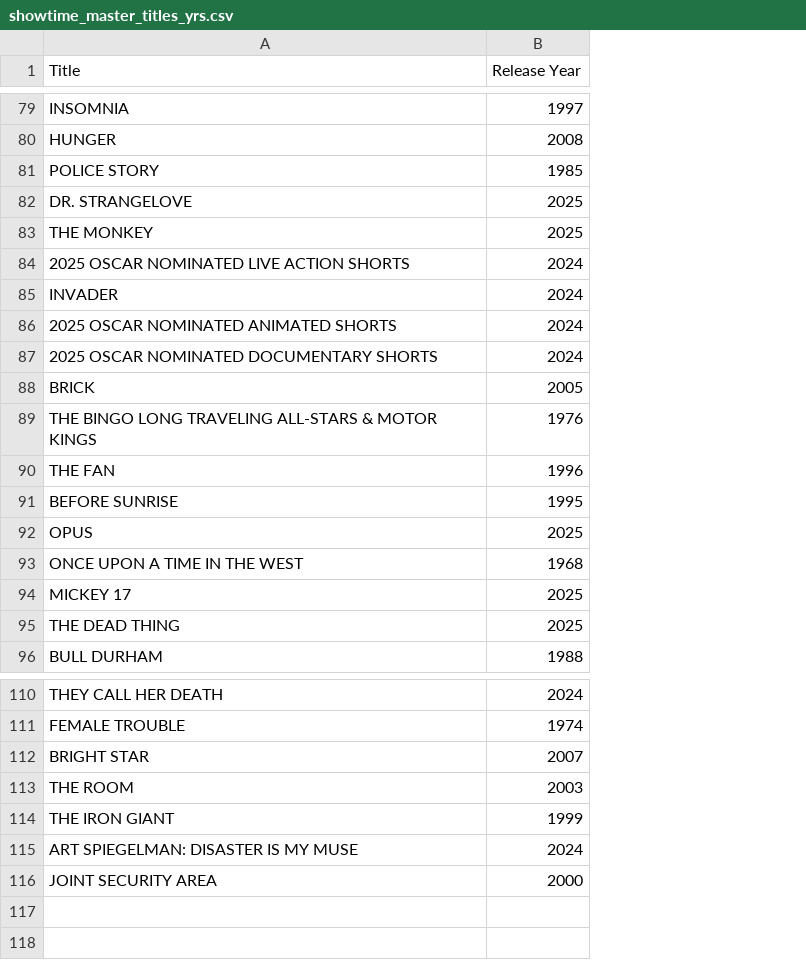
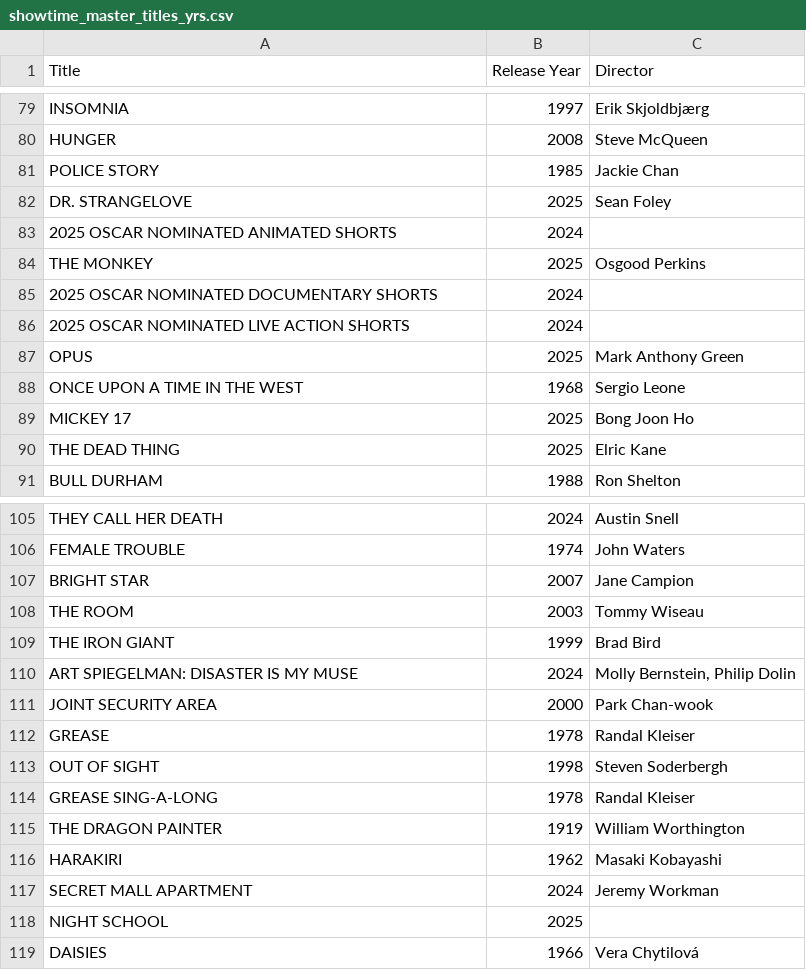
Before and after one commit to maxruther/Movie-List-Madness, a CSV file: data/showtimes/showtime_master_titles_yrs.csv, drawn as a sheet; only a part is shown, gaps mark what is left out; removed rows and columns are numbered as before the commit, all else as after; the diff names each change by its address in the sheet, - before the commit and + after, or states it on an @@ line.

Commit message:
MC Scrape for showtime films completed
mc_film_detail_scrape now scrapes films using title, year, AND director. It also now loads and saves to a file that's referred to during the scrape, to avoid redoing individual film scrapes.

This scraper now can scrape all the films from the Siskel and MusicBox showtime dicts. I might consider this the main function of this scraper now.

```diff
--- a/data/showtimes/showtime_master_titles_yrs.csv
+++ b/data/showtimes/showtime_master_titles_yrs.csv
+column C (Director), rows 79-82: Erik Skjoldbjærg | Steve McQueen | Jackie Chan | Sean Foley; row 84: Osgood Perkins; rows 87-91: Mark Anthony Green | Sergio Leone | Bong Joon Ho | Elric Kane | Ron Shelton; rows 105-111: Austin Snell | John Waters | Jane Campion | Tommy Wiseau | Brad Bird | Molly Bernstein, Philip Dolin | Park Chan-wook
@@ row 86 moved to row 83: 2025 OSCAR NOMINATED ANIMATED SHORTS @@
@@ row 87 moved to row 85: 2025 OSCAR NOMINATED DOCUMENTARY SHORTS @@
-row 85: INVADER | 2024
-row 88: BRICK | 2005
-row 89: THE BINGO LONG TRAVELING ALL-STARS & MOTOR KINGS | 1976
-row 90: THE FAN | 1996
-row 91: BEFORE SUNRISE | 1995
+row 112: GREASE | 1978 | Randal Kleiser
+row 113: OUT OF SIGHT | 1998 | Steven Soderbergh
+row 114: GREASE SING-A-LONG | 1978 | Randal Kleiser
+row 115: THE DRAGON PAINTER | 1919 | William Worthington
+row 116: HARAKIRI | 1962 | Masaki Kobayashi
+row 117: SECRET MALL APARTMENT | 2024 | Jeremy Workman
+row 118: NIGHT SCHOOL | 2025
+row 119: DAISIES | 1966 | Vera Chytilová
```
Also changed, not shown: 16 other files.
